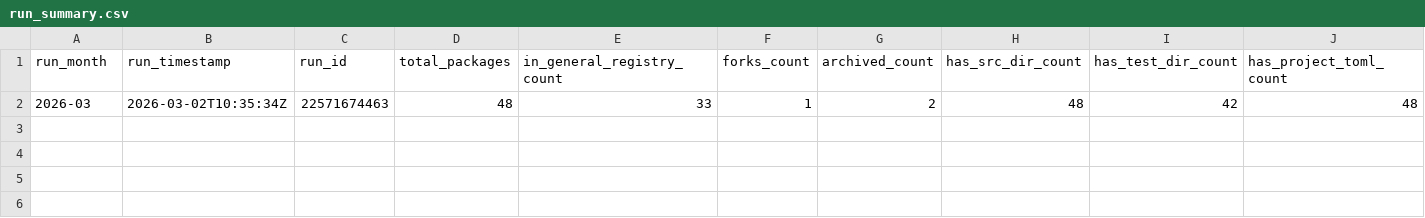
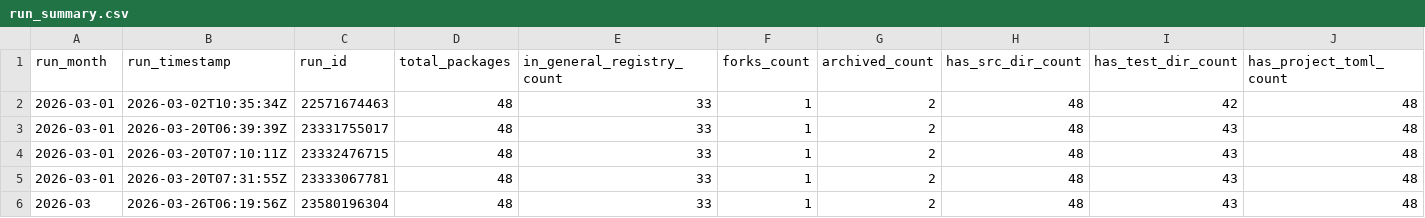
Before and after one commit to JuliaHealth/juliahealth.github.io, a CSV file: assets/data/audit/history/run_summary.csv, drawn as a sheet; only a part is shown; rows hold the shown columns only; the diff names each change by its address in the sheet, - before the commit and + after, or states it on an @@ line.

```diff
--- a/assets/data/audit/history/run_summary.csv
+++ b/assets/data/audit/history/run_summary.csv
-A2 (run_month): 2026-03
+A2 (run_month): 2026-03-01
+row 3: 2026-03-01 | 2026-03-20T06:39:39Z | 23331755017 | 48 | 33 | 1 | 2 | 48 | 43 | 48
+row 4: 2026-03-01 | 2026-03-20T07:10:11Z | 23332476715 | 48 | 33 | 1 | 2 | 48 | 43 | 48
+row 5: 2026-03-01 | 2026-03-20T07:31:55Z | 23333067781 | 48 | 33 | 1 | 2 | 48 | 43 | 48
+row 6: 2026-03 | 2026-03-26T06:19:56Z | 23580196304 | 48 | 33 | 1 | 2 | 48 | 43 | 48
```
Also changed, not shown: assets/data/audit/history/monthly_tops.csv, assets/data/audit/results/audit_contributors.csv, 26 other files.
